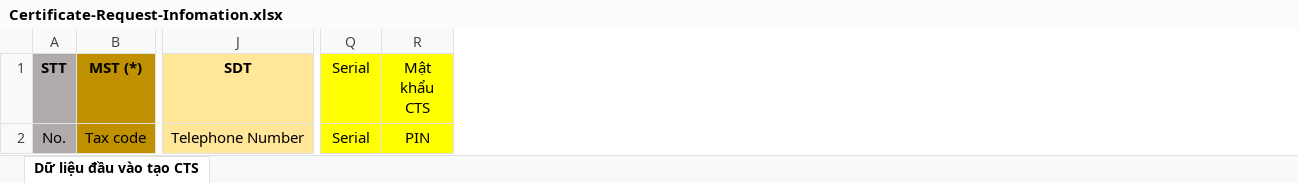
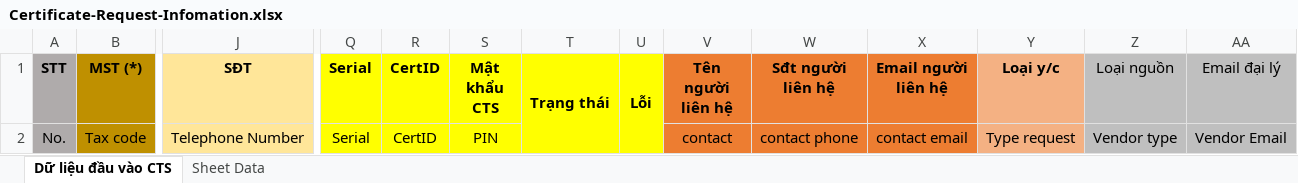
Before and after one commit to Quanmactieu0601/DocumentSign, an Excel workbook: src/main/resources/templates/excel/Certificate-Request-Infomation.xlsx, sheet Dữ liệu đầu vào CTS, drawn as a sheet; only a part is shown, gaps mark what is left out; values as stored, in another font and other column widths than the file's, no borders; addresses are those after the commit; the diff names each change by its address in the sheet, - before the commit and + after, or states it on an @@ line.

```diff
--- a/src/main/resources/templates/excel/Certificate-Request-Infomation.xlsx (sheet Dữ liệu đầu vào CTS)
+++ b/src/main/resources/templates/excel/Certificate-Request-Infomation.xlsx (sheet Dữ liệu đầu vào CTS)
-sheet tab: Dữ liệu đầu vào tạo CTS
+sheet tab: Dữ liệu đầu vào CTS
+sheet tab: Sheet Data
+column R (CertID), row 2: CertID
+column T (Trạng thái), empty
+column U (Lỗi), empty
+column V (Tên người liên hệ), row 2: contact
+column W (Sđt người liên hệ), row 2: contact phone
+column X (Email người liên hệ), row 2: contact email
+column Y (Loại y/c), row 2: Type request
+column Z (Loại nguồn), row 2: Vendor type
+column AA (Email đại lý), row 2: Vendor Email
-J1: SDT
+J1: SĐT
-Q1 bold: off
+Q1 bold: on
-S1 bold: off
+S1 bold: on
```
Also changed, not shown: 1 other file.
